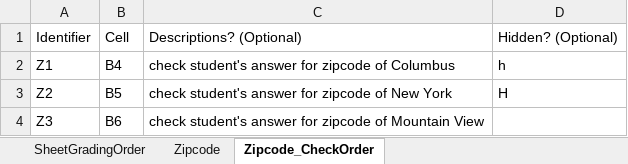
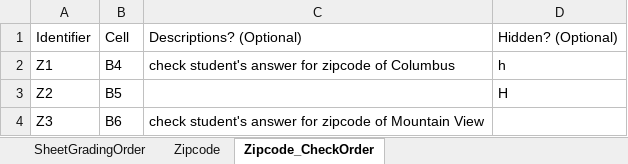
Before and after one commit to cmusv/pysheetgrader-core, an Excel workbook: sample_excel_files/hidden_cells_key_1.xlsx, sheet Zipcode_CheckOrder, drawn as a sheet; values as stored, in another font and other column widths than the file's, no borders; the diff names each change by its address in the sheet, - before the commit and + after, or states it on an @@ line.

Commit message:
Merge the cell description function by Prerna.

```diff
--- a/sample_excel_files/hidden_cells_key_1.xlsx (sheet Zipcode_CheckOrder)
+++ b/sample_excel_files/hidden_cells_key_1.xlsx (sheet Zipcode_CheckOrder)
-C3: check student's answer for zipcode of New York
+C3: (empty)
```
Also changed, not shown: 2 other files.
